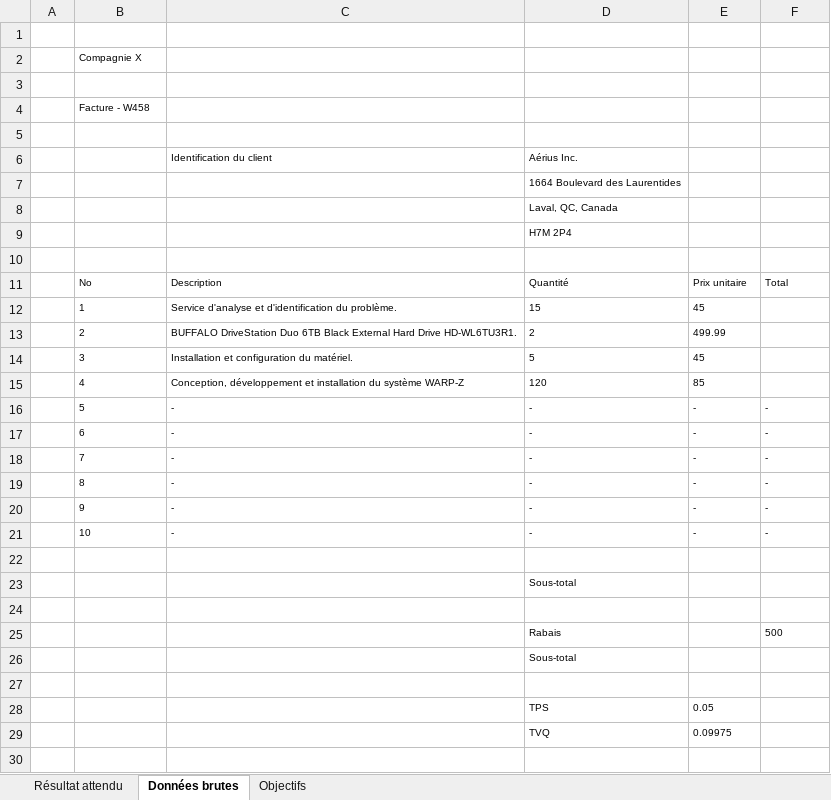
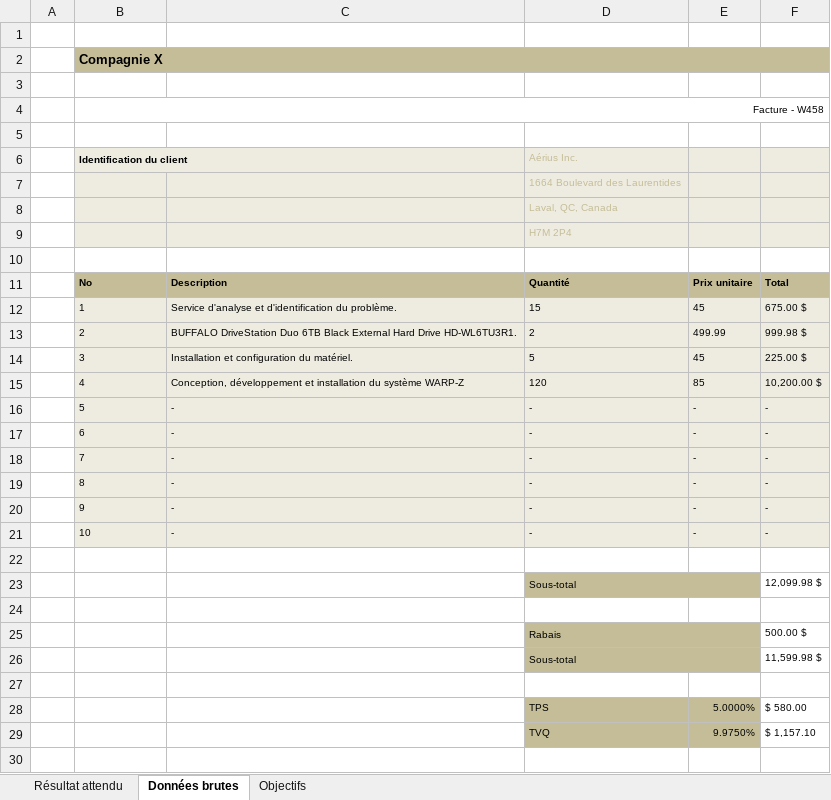
Before and after one commit to aim3eau/remise, an Excel workbook: EE02.xlsx, sheet Données brutes, drawn as a sheet; only a part is shown; values as stored, in another font and other column widths than the file's, no borders; removed rows and columns are numbered as before the commit, all else as after; the diff covers the shown part only; the diff names each change by its address in the sheet, - before the commit and + after, or states it on an @@ line.

Commit message:
style

```diff
--- a/EE02.xlsx (sheet Données brutes)
+++ b/EE02.xlsx (sheet Données brutes)
-B2:F2 fill: none
+B2:F2 fill: #C4BD97
-B2 bold: off
+B2 bold: on, text size: larger
+B2:F2 merged
-B4 alignment: left
+B4 alignment: right
+B4:F4 merged
-row 6:  |  | Identification du client | Aérius Inc.
+row 6:  | Identification du client |  | Aérius Inc.
-B7:F9 fill: none
+B7:F9 fill: #EEECE1
-D7:D9 text colour: black
+D7:D9 text colour: #C4BD97
@@ B11:F11 fill: none → #C4BD97, bold: off → on @@
-B12:F21 fill: none
+B12:F21 fill: #EEECE1
-F12: (empty)
+F12: 675.00 $
-F13: (empty)
+F13: 999.98 $
-F14: (empty)
+F14: 225.00 $
-F15: (empty)
+F15: 10,200.00 $
-D23:E23 fill: none
+D23:E23 fill: #C4BD97
+D23:E23 merged
-F23: (empty)
+F23: 12,099.98 $
-D25:E26 fill: none
+D25:E26 fill: #C4BD97
+D25:E25 merged
-F25: 500
+F25: 500.00 $
+D26:E26 merged
-F26: (empty)
+F26: 11,599.98 $
-row 28:  |  |  | TPS | 0.05
-row 29:  |  |  | TVQ | 0.09975
+row 28:  |  |  | TPS | 5.0000% | $ 580.00
+row 29:  |  |  | TVQ | 9.9750% | $ 1,157.10
```
Also changed, not shown: 1 edited cell, cell formats and merged cells elsewhere in this sheet.
